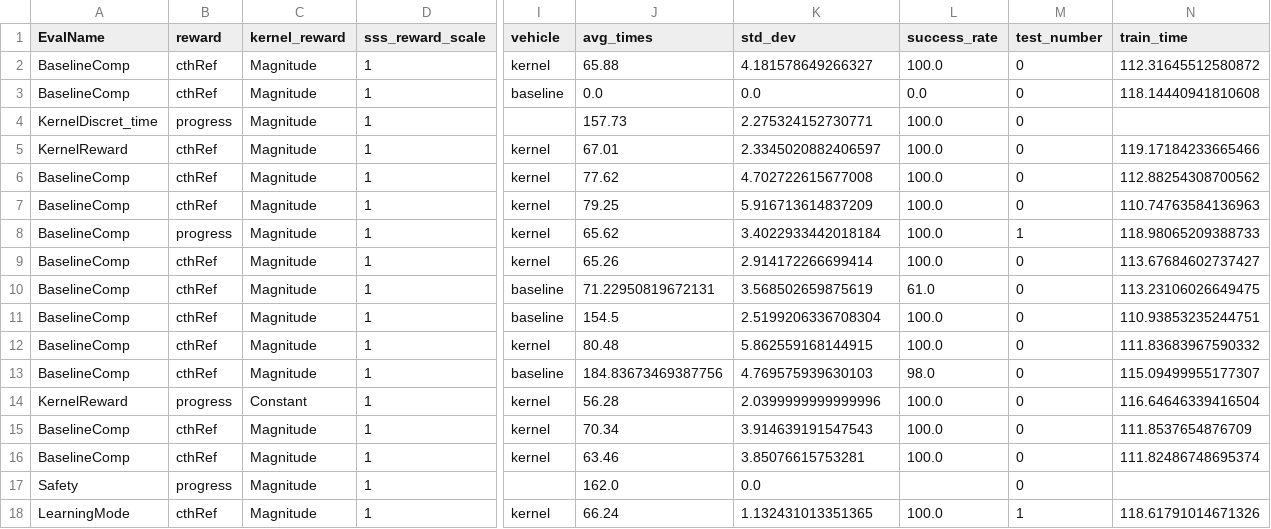
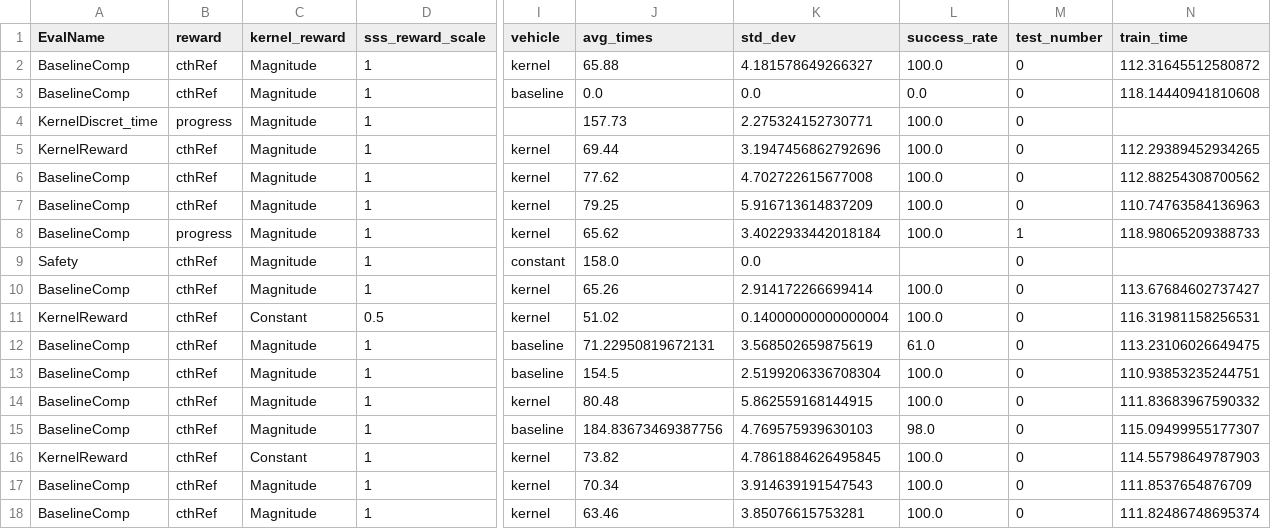
Before and after one commit to BDEvan5/SupervisorySafetySystem, a CSV file: PaperProcessing/PaperTable.csv, drawn as a sheet; only a part is shown, gaps mark what is left out; the shorter side is filled out with more unchanged rows; addresses are those after the commit; rows hold the shown columns only; the diff covers the shown part only; the diff names each change by its address in the sheet, - before the commit and + after, or states it on an @@ line.

Commit message:
Safety Tests working

```diff
--- a/PaperProcessing/PaperTable.csv
+++ b/PaperProcessing/PaperTable.csv
-J5 (avg_times): 67.01
+J5 (avg_times): 69.44
-K5 (std_dev): 2.3345020882406597
+K5 (std_dev): 3.1947456862792696
-N5 (train_time): 119.17184233665466
+N5 (train_time): 112.29389452934265
+row 9: Safety | cthRef | Magnitude | 1 | constant | 158.0 | 0.0 |  | 0
+row 11: KernelReward | cthRef | Constant | 0.5 | kernel | 51.02 | 0.14000000000000004 | 100.0 | 0 | 116.31981158256531
-B16 (reward): progress
+B16 (reward): cthRef
-J16 (avg_times): 56.28
+J16 (avg_times): 73.82
-K16 (std_dev): 2.0399999999999996
+K16 (std_dev): 4.7861884626495845
-N16 (train_time): 116.64646339416504
+N16 (train_time): 114.55798649787903
```
Also changed, not shown: 9 added rows and 4 edited cells elsewhere in this file, 4 other files.
